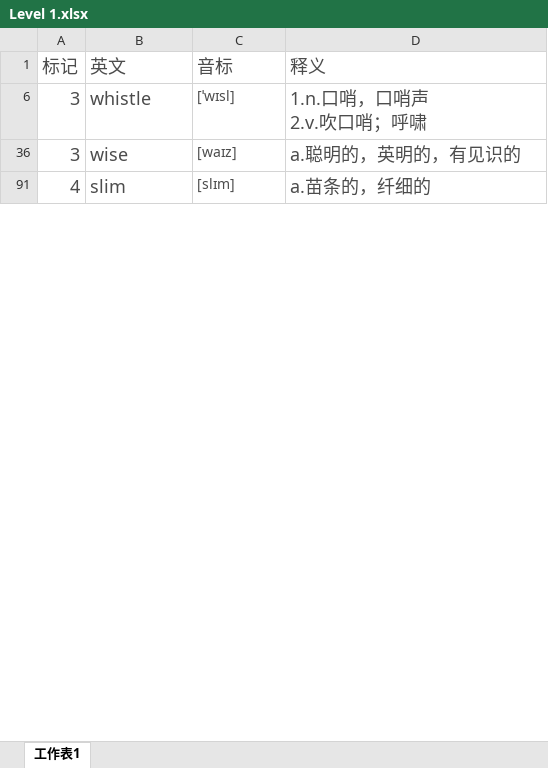
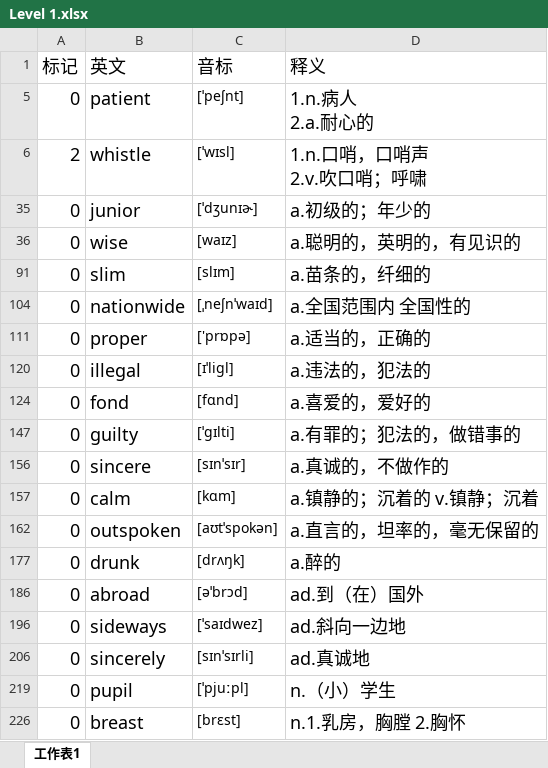
Before and after one commit to mytEcust/toefllevellist, an Excel workbook: Level 1.xlsx, sheet 工作表1, drawn as a sheet; only a part is shown; values as stored, in another font and other column widths than the file's, no borders; charts and pictures not drawn; ↵ is a line break in a cell; the diff covers the shown part only; the diff names each change by its address in the sheet, - before the commit and + after, or states it on an @@ line.

Commit message:
8.1 midnight

```diff
--- a/Level 1.xlsx (sheet 工作表1)
+++ b/Level 1.xlsx (sheet 工作表1)
-A1:D1 text colour: #4C4C4C
+A1:D1 text colour: black
@@ row 5 unhidden: 0 | patient | [ˈpeʃnt] | 1.n.病人 ↵ 2.a.耐心的 @@
-A6 (标记): 3
+A6 (标记): 2
-A6:D6 text colour: #4C4C4C
+A6:D6 text colour: black
@@ row 35 unhidden: 0 | junior | [ˈdʒunɪɚ] | a.初级的；年少的 @@
-A36 (标记): 3
+A36 (标记): 0
-A36:D36 text colour: #4C4C4C
+A36:D36 text colour: black
-A91 (标记): 4
+A91 (标记): 0
-A91:D91 text colour: #4C4C4C
+A91:D91 text colour: black
@@ row 104 unhidden: 0 | nationwide | [ˌneʃnˈwaɪd] | a.全国范围内 全国性的 @@
+row 111: 0 | proper | ['prɒpə] | a.适当的，正确的
@@ row 120 unhidden: 0 | illegal | [ɪˈligl] | a.违法的，犯法的 @@
+row 124: 0 | fond | [fɑnd] | a.喜爱的，爱好的
@@ row 147 unhidden: 0 | guilty | [ˈɡɪlti] | a.有罪的；犯法的，做错事的 @@
@@ row 156 unhidden: 0 | sincere | [sɪnˈsɪr] | a.真诚的，不做作的 @@
+row 157: 0 | calm | [kɑm] | a.镇静的；沉着的 v.镇静；沉着
@@ row 162 unhidden: 0 | outspoken | [aʊtˈspokən] | a.直言的，坦率的，毫无保留的 @@
@@ row 177 unhidden: 0 | drunk | [drʌŋk] | a.醉的 @@
@@ row 186 unhidden: 0 | abroad | [əˈbrɔd] | ad.到（在）国外 @@
+row 196: 0 | sideways | [ˈsaɪdwez] | ad.斜向一边地
@@ row 206 unhidden: 0 | sincerely | [sɪnˈsɪrli] | ad.真诚地 @@
@@ row 219 unhidden: 0 | pupil | [ˈpjuːpl] | n.（小）学生 @@
@@ row 226 unhidden: 0 | breast | [brɛst] | n.1.乳房，胸膛 2.胸怀 @@
```
Also changed, not shown: 58 added rows, 38 hidden or unhidden rows, 4 edited cells and cell formats elsewhere in this sheet, charts or pictures.
